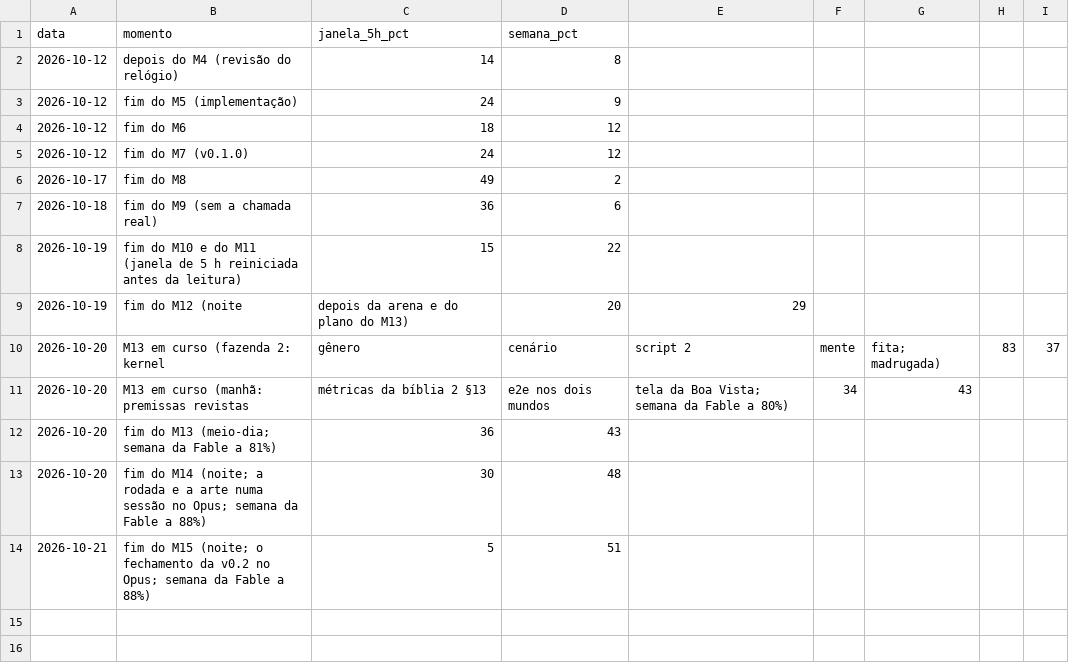
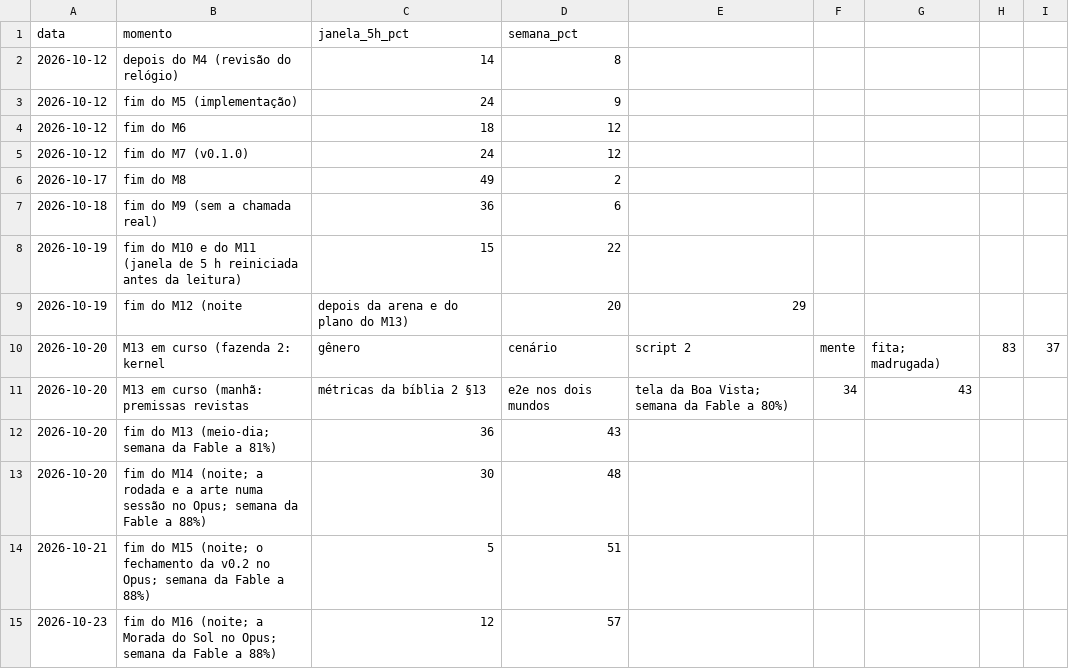
Before and after one commit to campilho/campsverso, a CSV file: docs/custos/plano.csv, drawn as a sheet.

```diff
--- a/docs/custos/plano.csv
+++ b/docs/custos/plano.csv
@@ -14 +14,2 @@ data,momento,janela_5h_pct,semana_pct
 2026-10-21,fim do M15 (noite; o fechamento da v0.2 no Opus; semana da Fable a 88%),5,51
+2026-10-23,fim do M16 (noite; a Morada do Sol no Opus; semana da Fable a 88%),12,57
```
Also changed, not shown: docs/custos/sessoes.csv, 10 other files.
